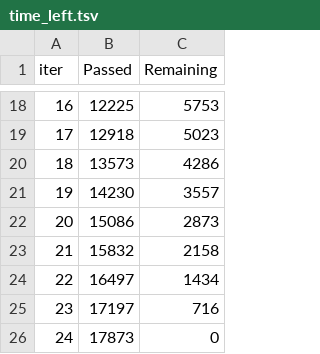
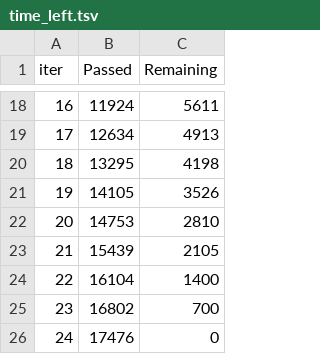
Before and after one commit to TZKJ-univ/stkprediction_py, a TSV file: catboost_info/time_left.tsv, drawn as a sheet; only a part is shown, gaps mark what is left out; the diff covers the shown part only.

Commit message:
fix: code_list

```diff
--- a/catboost_info/time_left.tsv
+++ b/catboost_info/time_left.tsv
@@ -18,9 +18,9 @@ iter	Passed	Remaining
-16	12225	5753
-17	12918	5023
-18	13573	4286
-19	14230	3557
-20	15086	2873
-21	15832	2158
-22	16497	1434
-23	17197	716
-24	17873	0
+16	11924	5611
+17	12634	4913
+18	13295	4198
+19	14105	3526
+20	14753	2810
+21	15439	2105
+22	16104	1400
+23	16802	700
+24	17476	0
```
Also changed, not shown: 31 edited cells elsewhere in this file, 5 other files.
